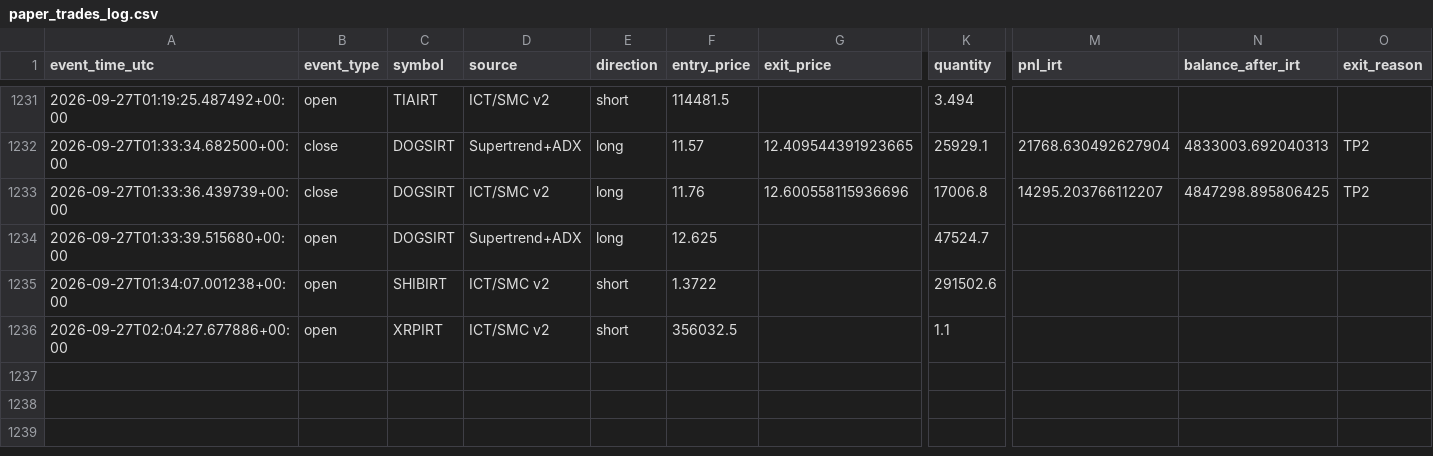
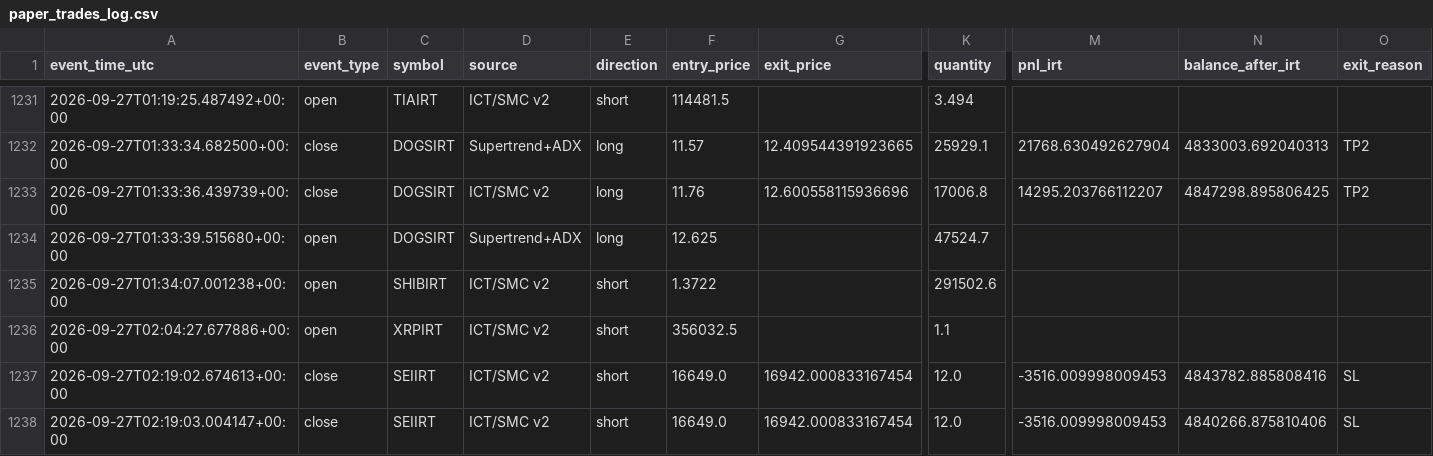
Before and after one commit to amirtorofi-sketch/abdeal-live-trading, a CSV file: bot2_live/paper_trades_log.csv, drawn as a sheet; only a part is shown, gaps mark what is left out; rows hold the shown columns only; the diff names each change by its address in the sheet, - before the commit and + after, or states it on an @@ line.

Commit message:
update bot2 state/paper log [skip ci]

```diff
--- a/bot2_live/paper_trades_log.csv
+++ b/bot2_live/paper_trades_log.csv
+row 1237: 2026-09-27T02:19:02.674613+00:00 | close | SEIIRT | ICT/SMC v2 | short | 16649.0 | 16942.000833167454 | 12.0 | -3516.009998009453 | 4843782.885808416 | SL
+row 1238: 2026-09-27T02:19:03.004147+00:00 | close | SEIIRT | ICT/SMC v2 | short | 16649.0 | 16942.000833167454 | 12.0 | -3516.009998009453 | 4840266.875810406 | SL
```
Also changed, not shown: 1 other file.
